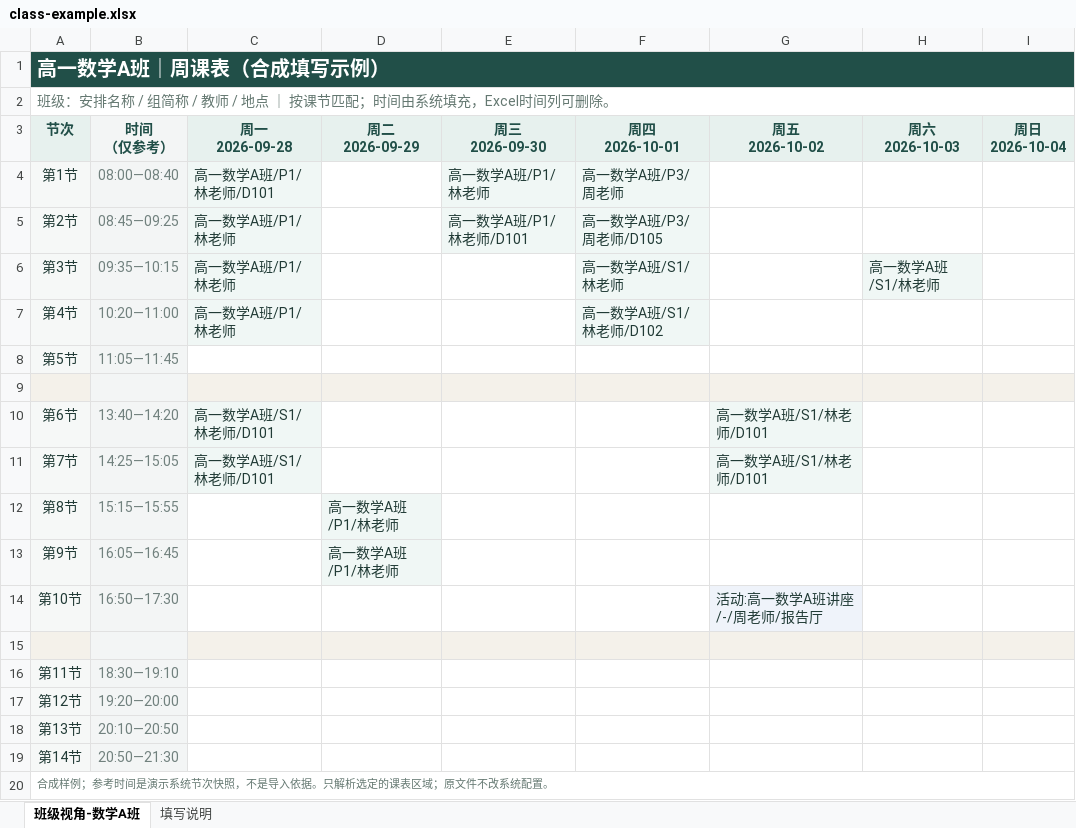
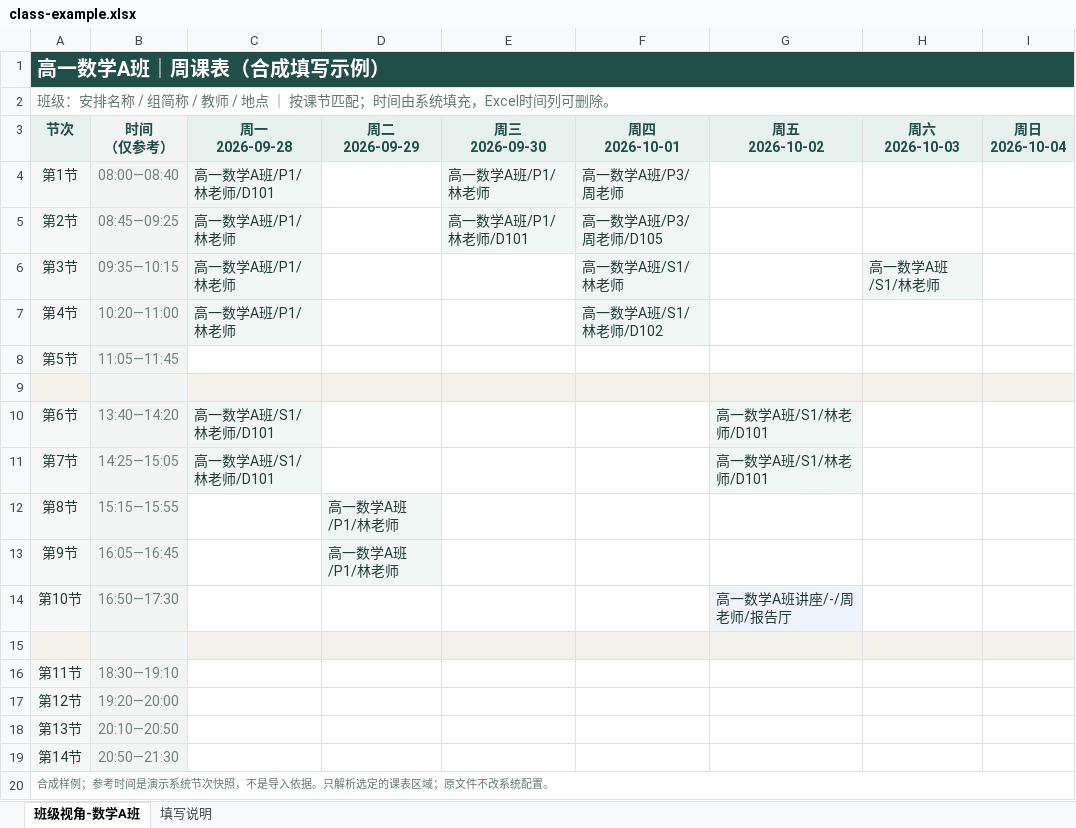
Before and after one commit to codeandroad/wfb-v3, an Excel workbook: public/timetable-templates/class-example.xlsx, sheet 班级视角-数学A班, drawn as a sheet; values as stored, in another font and other column widths than the file's, no borders; the diff names each change by its address in the sheet, - before the commit and + after, or states it on an @@ line.

```diff
--- a/public/timetable-templates/class-example.xlsx (sheet 班级视角-数学A班)
+++ b/public/timetable-templates/class-example.xlsx (sheet 班级视角-数学A班)
-B1:I1 fill: #214F48
+B1:I1 fill: none
-G14 (周五 2026-10-02): 活动:高一数学A班讲座/-/周老师/报告厅
+G14 (周五 2026-10-02): 高一数学A班讲座/-/周老师/报告厅
```
Also changed, not shown: sheet 填写说明, public/timetable-templates/blank-templates.xlsx, public/timetable-templates/teacher-example-no-time.xlsx, 6 other files.
